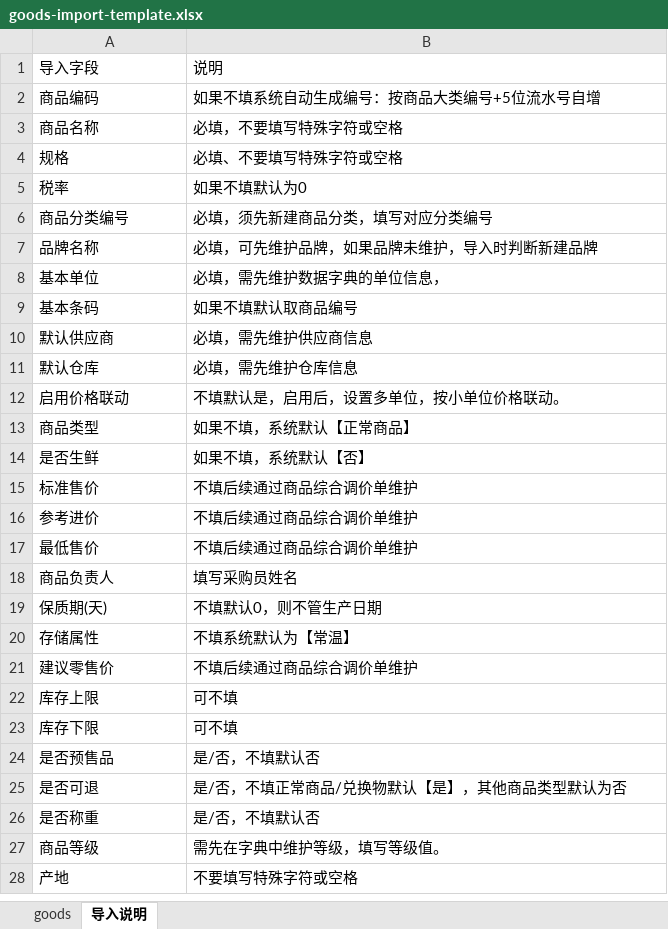
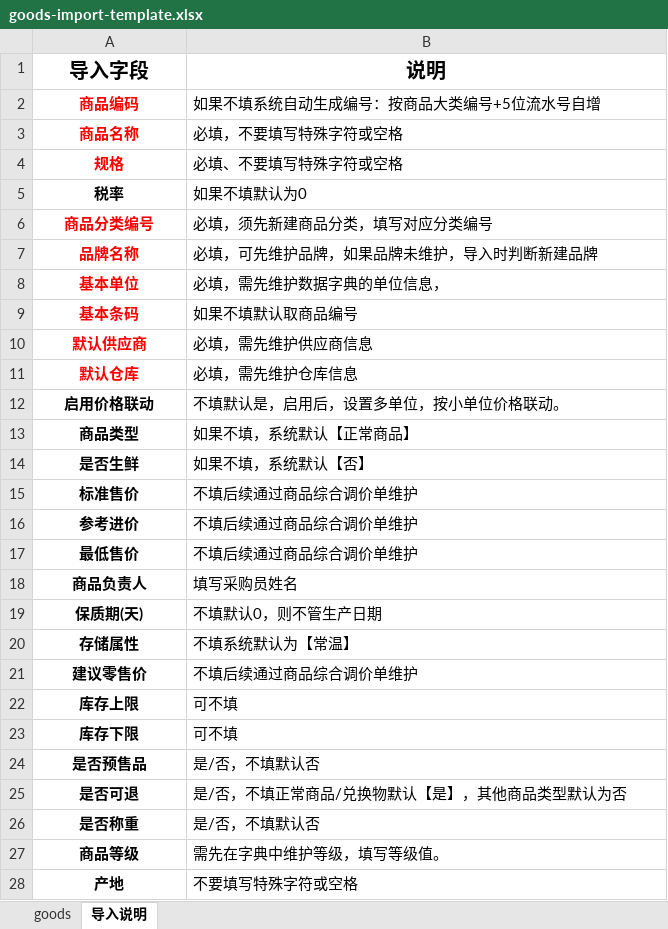
Before and after one commit to csflyinfo/csERP, an Excel workbook: backend/src/main/resources/templates/goods-import-template.xlsx, sheet 导入说明, drawn as a sheet; only a part is shown; values as stored, in another font and other column widths than the file's, no borders; the diff covers the shown part only; the diff names each change by its address in the sheet, - before the commit and + after, or states it on an @@ line.

```diff
--- a/backend/src/main/resources/templates/goods-import-template.xlsx (sheet 导入说明)
+++ b/backend/src/main/resources/templates/goods-import-template.xlsx (sheet 导入说明)
@@ A1:B1 bold: off → on, alignment: left → center, text size: larger @@
@@ A2:A28 bold: off → on, alignment: left → center @@
-A2:A4 text colour: black
+A2:A4 text colour: #FF0000
-A6:A11 text colour: black
+A6:A11 text colour: #FF0000
```
Also changed, not shown: cell formats elsewhere in this sheet, sheet goods, 1 other file.
